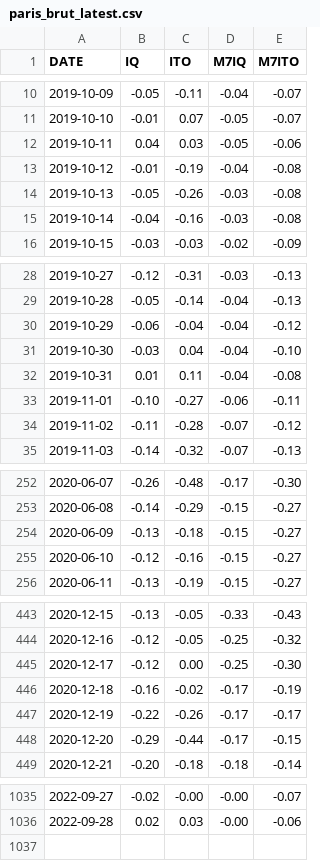
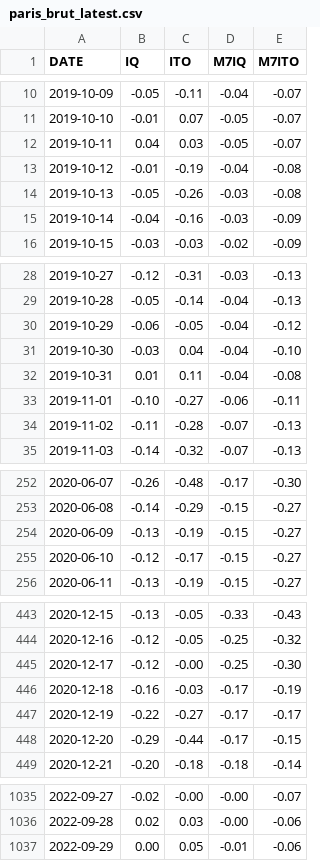
Before and after one commit to CEREMA/data-trafic, a CSV file: collectivites/paris_brut_latest.csv, drawn as a sheet; only a part is shown, gaps mark what is left out; the diff covers the shown part only.

```diff
--- a/collectivites/paris_brut_latest.csv
+++ b/collectivites/paris_brut_latest.csv
@@ -11,6 +11,6 @@ DATE,IQ,ITO,M7IQ,M7ITO
 2019-10-10,-0.01,0.07,-0.05,-0.07
-2019-10-11,0.04,0.03,-0.05,-0.06
+2019-10-11,0.04,0.03,-0.05,-0.07
 2019-10-12,-0.01,-0.19,-0.04,-0.08
 2019-10-13,-0.05,-0.26,-0.03,-0.08
-2019-10-14,-0.04,-0.16,-0.03,-0.08
+2019-10-14,-0.04,-0.16,-0.03,-0.09
 2019-10-15,-0.03,-0.03,-0.02,-0.09
@@ -29,3 +29,3 @@ DATE,IQ,ITO,M7IQ,M7ITO
 2019-10-28,-0.05,-0.14,-0.04,-0.13
-2019-10-29,-0.06,-0.04,-0.04,-0.12
+2019-10-29,-0.06,-0.05,-0.04,-0.12
 2019-10-30,-0.03,0.04,-0.04,-0.10
@@ -33,3 +33,3 @@ DATE,IQ,ITO,M7IQ,M7ITO
 2019-11-01,-0.10,-0.27,-0.06,-0.11
-2019-11-02,-0.11,-0.28,-0.07,-0.12
+2019-11-02,-0.11,-0.28,-0.07,-0.13
 2019-11-03,-0.14,-0.32,-0.07,-0.13
@@ -253,4 +253,4 @@ DATE,IQ,ITO,M7IQ,M7ITO
 2020-06-08,-0.14,-0.29,-0.15,-0.27
-2020-06-09,-0.13,-0.18,-0.15,-0.27
-2020-06-10,-0.12,-0.16,-0.15,-0.27
+2020-06-09,-0.13,-0.19,-0.15,-0.27
+2020-06-10,-0.12,-0.17,-0.15,-0.27
 2020-06-11,-0.13,-0.19,-0.15,-0.27
@@ -444,5 +444,5 @@ DATE,IQ,ITO,M7IQ,M7ITO
 2020-12-16,-0.12,-0.05,-0.25,-0.32
-2020-12-17,-0.12,0.00,-0.25,-0.30
-2020-12-18,-0.16,-0.02,-0.17,-0.19
-2020-12-19,-0.22,-0.26,-0.17,-0.17
+2020-12-17,-0.12,-0.00,-0.25,-0.30
+2020-12-18,-0.16,-0.03,-0.17,-0.19
+2020-12-19,-0.22,-0.27,-0.17,-0.17
 2020-12-20,-0.29,-0.44,-0.17,-0.15
@@ -1036 +1036,2 @@ DATE,IQ,ITO,M7IQ,M7ITO
 2022-09-28,0.02,0.03,-0.00,-0.06
+2022-09-29,0.00,0.05,-0.01,-0.06
```
Also changed, not shown: 28 edited cells elsewhere in this file, fr/latest.csv, 2 other files.
